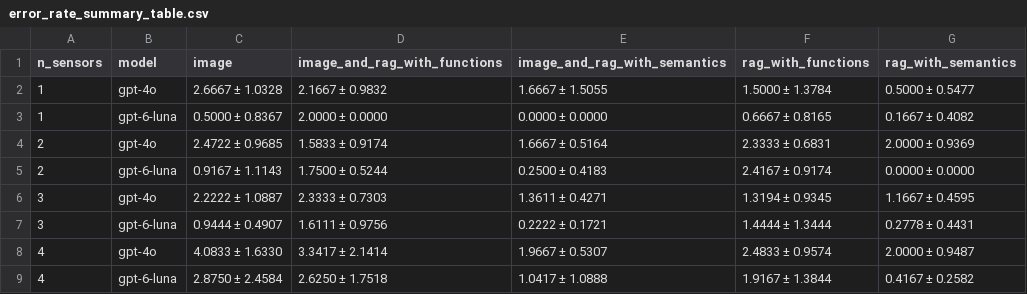
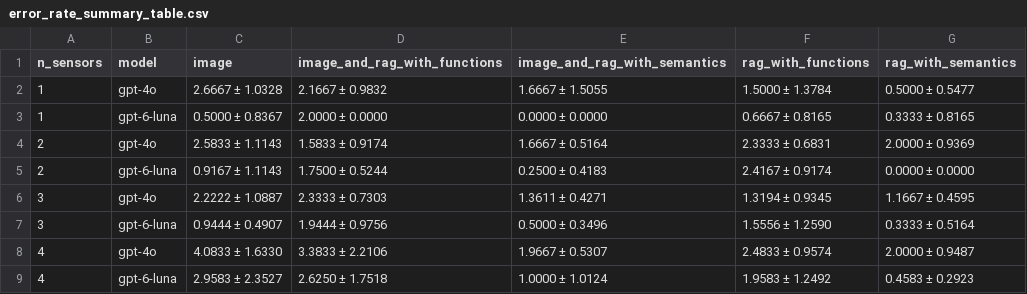
Before and after one commit to Andrechief98/llm_for_surveillance, a CSV file: llm_data_analysis/spatial_reasoning/results/error_rate_summary_table.csv, drawn as a sheet.

```diff
--- a/llm_data_analysis/spatial_reasoning/results/error_rate_summary_table.csv
+++ b/llm_data_analysis/spatial_reasoning/results/error_rate_summary_table.csv
@@ -2,8 +2,8 @@ n_sensors,model,image,image_and_rag_with_functions,image_and_rag_with_semantics,
 1,gpt-4o,2.6667 ± 1.0328,2.1667 ± 0.9832,1.6667 ± 1.5055,1.5000 ± 1.3784,0.5000 ± 0.5477
-1,gpt-6-luna,0.5000 ± 0.8367,2.0000 ± 0.0000,0.0000 ± 0.0000,0.6667 ± 0.8165,0.1667 ± 0.4082
-2,gpt-4o,2.4722 ± 0.9685,1.5833 ± 0.9174,1.6667 ± 0.5164,2.3333 ± 0.6831,2.0000 ± 0.9369
+1,gpt-6-luna,0.5000 ± 0.8367,2.0000 ± 0.0000,0.0000 ± 0.0000,0.6667 ± 0.8165,0.3333 ± 0.8165
+2,gpt-4o,2.5833 ± 1.1143,1.5833 ± 0.9174,1.6667 ± 0.5164,2.3333 ± 0.6831,2.0000 ± 0.9369
 2,gpt-6-luna,0.9167 ± 1.1143,1.7500 ± 0.5244,0.2500 ± 0.4183,2.4167 ± 0.9174,0.0000 ± 0.0000
 3,gpt-4o,2.2222 ± 1.0887,2.3333 ± 0.7303,1.3611 ± 0.4271,1.3194 ± 0.9345,1.1667 ± 0.4595
-3,gpt-6-luna,0.9444 ± 0.4907,1.6111 ± 0.9756,0.2222 ± 0.1721,1.4444 ± 1.3444,0.2778 ± 0.4431
-4,gpt-4o,4.0833 ± 1.6330,3.3417 ± 2.1414,1.9667 ± 0.5307,2.4833 ± 0.9574,2.0000 ± 0.9487
-4,gpt-6-luna,2.8750 ± 2.4584,2.6250 ± 1.7518,1.0417 ± 1.0888,1.9167 ± 1.3844,0.4167 ± 0.2582
+3,gpt-6-luna,0.9444 ± 0.4907,1.9444 ± 0.9756,0.5000 ± 0.3496,1.5556 ± 1.2590,0.3333 ± 0.5164
+4,gpt-4o,4.0833 ± 1.6330,3.3833 ± 2.2106,1.9667 ± 0.5307,2.4833 ± 0.9574,2.0000 ± 0.9487
+4,gpt-6-luna,2.9583 ± 2.3527,2.6250 ± 1.7518,1.0000 ± 1.0124,1.9583 ± 1.2492,0.4583 ± 0.2923
```
Also changed, not shown: llm_data_analysis/spatial_reasoning/results/error_rate_statistics.csv, llm_data_analysis/spatial_reasoning/results/individual_run_error_rates.csv, 6 other files.
